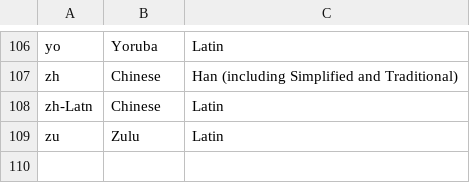
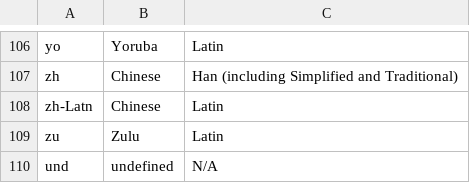
Before and after one commit to NKuusik/parallel-text, a CSV file: front/src/resources/language_codes.csv, drawn as a sheet; only a part is shown, gaps mark what is left out; the diff names each change by its address in the sheet, - before the commit and + after, or states it on an @@ line.

```diff
--- a/front/src/resources/language_codes.csv
+++ b/front/src/resources/language_codes.csv
+row 110: und | undefined | N/A
```
Also changed, not shown: 2 other files.
